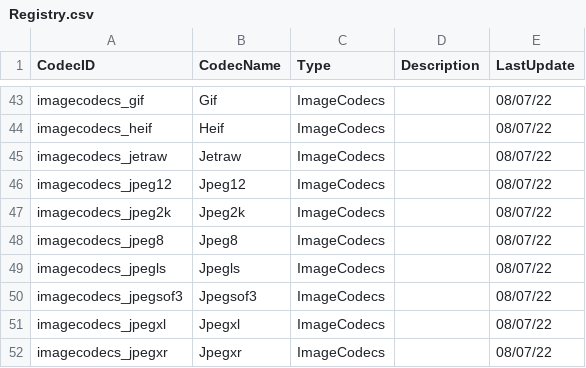
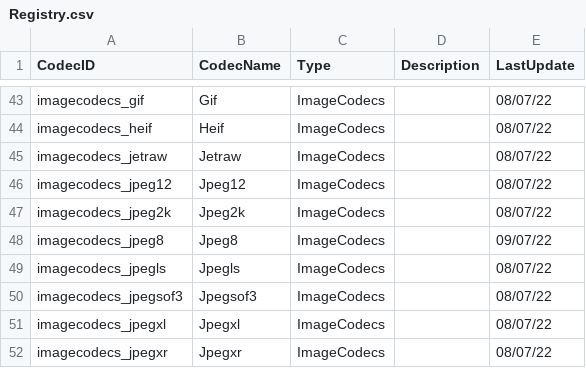
Before and after one commit to Alt-Shivam/RegistryForZarrCodecs, a CSV file: Registry/Registry.csv, drawn as a sheet; only a part is shown, gaps mark what is left out.

Commit message:
Update Registry.csv

```diff
--- a/Registry/Registry.csv
+++ b/Registry/Registry.csv
@@ -48,3 +48,3 @@ imagecodecs_jpeg12,Jpeg12,ImageCodecs,,08/07/22
 imagecodecs_jpeg2k,Jpeg2k,ImageCodecs,,08/07/22
-imagecodecs_jpeg8,Jpeg8,ImageCodecs,,08/07/22
+imagecodecs_jpeg8,Jpeg8,ImageCodecs,,09/07/22
 imagecodecs_jpegls,Jpegls,ImageCodecs,,08/07/22
```
